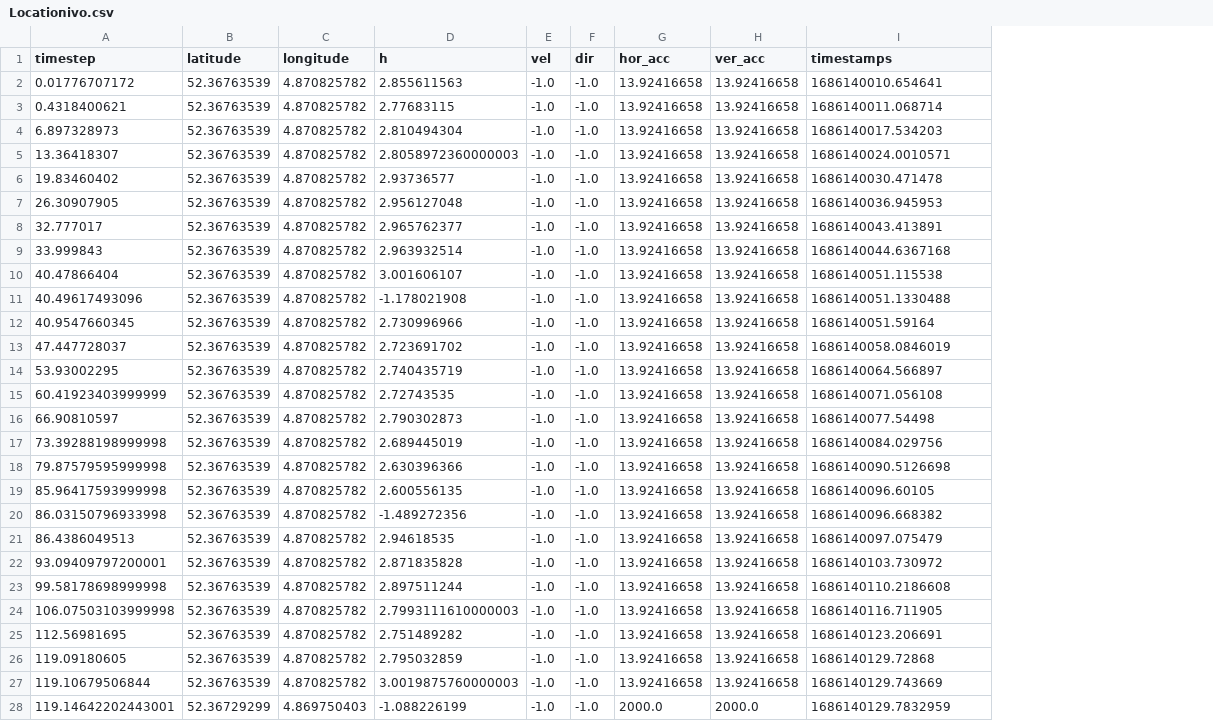
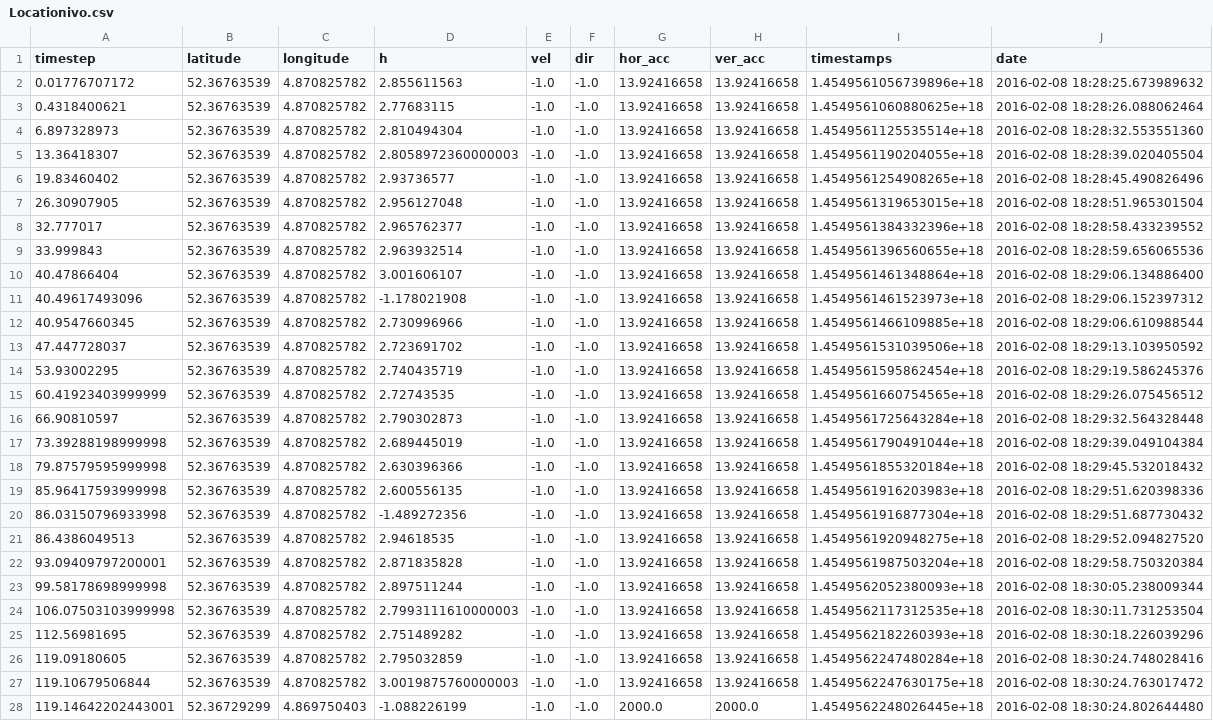
Before and after one commit to florencecornelissen/ML4QS2023A1, a CSV file: Python3Code/datasets/exercises/DataIvo/Locationivo.csv, drawn as a sheet; only a part is shown; the diff covers the shown part only; the diff names each change by its address in the sheet, - before the commit and + after, or states it on an @@ line.

```diff
--- a/Python3Code/datasets/exercises/DataIvo/Locationivo.csv
+++ b/Python3Code/datasets/exercises/DataIvo/Locationivo.csv
+column J (date), rows 2-28: 2016-02-08 18:28:25.673989632 | 2016-02-08 18:28:26.088062464 | 2016-02-08 18:28:32.553551360 | 2016-02-08 18:28:39.020405504 | 2016-02-08 18:28:45.490826496 | 2016-02-08 18:28:51.965301504 | 2016-02-08 18:28:58.433239552 | 2016-02-08 18:28:59.656065536 | 2016-02-08 18:29:06.134886400 | 2016-02-08 18:29:06.152397312 | 2016-02-08 18:29:06.610988544 | 2016-02-08 18:29:13.103950592 | 2016-02-08 18:29:19.586245376 | 2016-02-08 18:29:26.075456512 | 2016-02-08 18:29:32.564328448 | 2016-02-08 18:29:39.049104384 | 2016-02-08 18:29:45.532018432 | 2016-02-08 18:29:51.620398336 | 2016-02-08 18:29:51.687730432 | 2016-02-08 18:29:52.094827520 | 2016-02-08 18:29:58.750320384 | 2016-02-08 18:30:05.238009344 | 2016-02-08 18:30:11.731253504 | 2016-02-08 18:30:18.226039296 | 2016-02-08 18:30:24.748028416 | 2016-02-08 18:30:24.763017472 | 2016-02-08 18:30:24.802644480
-I2 (timestamps): 1686140010.654641
+I2 (timestamps): 1.4549561056739896e+18
-I3 (timestamps): 1686140011.068714
+I3 (timestamps): 1.4549561060880625e+18
-I4 (timestamps): 1686140017.534203
+I4 (timestamps): 1.4549561125535514e+18
-I5 (timestamps): 1686140024.0010571
+I5 (timestamps): 1.4549561190204055e+18
-I6 (timestamps): 1686140030.471478
+I6 (timestamps): 1.4549561254908265e+18
-I7 (timestamps): 1686140036.945953
+I7 (timestamps): 1.4549561319653015e+18
-I8 (timestamps): 1686140043.413891
+I8 (timestamps): 1.4549561384332396e+18
-I9 (timestamps): 1686140044.6367168
+I9 (timestamps): 1.4549561396560655e+18
-I10 (timestamps): 1686140051.115538
+I10 (timestamps): 1.4549561461348864e+18
-I11 (timestamps): 1686140051.1330488
+I11 (timestamps): 1.4549561461523973e+18
-I12 (timestamps): 1686140051.59164
+I12 (timestamps): 1.4549561466109885e+18
-I13 (timestamps): 1686140058.0846019
+I13 (timestamps): 1.4549561531039506e+18
-I14 (timestamps): 1686140064.566897
+I14 (timestamps): 1.4549561595862454e+18
-I15 (timestamps): 1686140071.056108
+I15 (timestamps): 1.4549561660754565e+18
-I16 (timestamps): 1686140077.54498
+I16 (timestamps): 1.4549561725643284e+18
-I17 (timestamps): 1686140084.029756
+I17 (timestamps): 1.4549561790491044e+18
-I18 (timestamps): 1686140090.5126698
+I18 (timestamps): 1.4549561855320184e+18
-I19 (timestamps): 1686140096.60105
+I19 (timestamps): 1.4549561916203983e+18
-I20 (timestamps): 1686140096.668382
+I20 (timestamps): 1.4549561916877304e+18
-I21 (timestamps): 1686140097.075479
+I21 (timestamps): 1.4549561920948275e+18
-I22 (timestamps): 1686140103.730972
+I22 (timestamps): 1.4549561987503204e+18
-I23 (timestamps): 1686140110.2186608
+I23 (timestamps): 1.4549562052380093e+18
-I24 (timestamps): 1686140116.711905
+I24 (timestamps): 1.4549562117312535e+18
-I25 (timestamps): 1686140123.206691
+I25 (timestamps): 1.4549562182260393e+18
-I26 (timestamps): 1686140129.72868
+I26 (timestamps): 1.4549562247480284e+18
-I27 (timestamps): 1686140129.743669
+I27 (timestamps): 1.4549562247630175e+18
-I28 (timestamps): 1686140129.7832959
+I28 (timestamps): 1.4549562248026445e+18
```
Also changed, not shown: 26 edited cells elsewhere in this file, Python3Code/datasets/exercises/DataFlo/Locationflo.csv, Python3Code/datasets/exercises/DataFlo/timeflo.csv, 27 other files.
